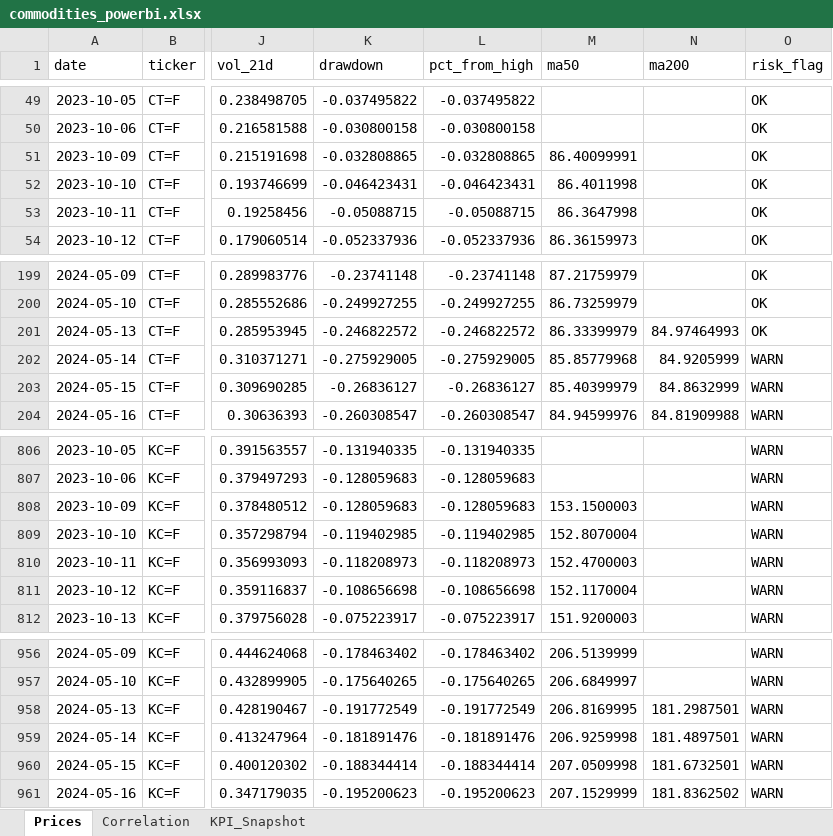
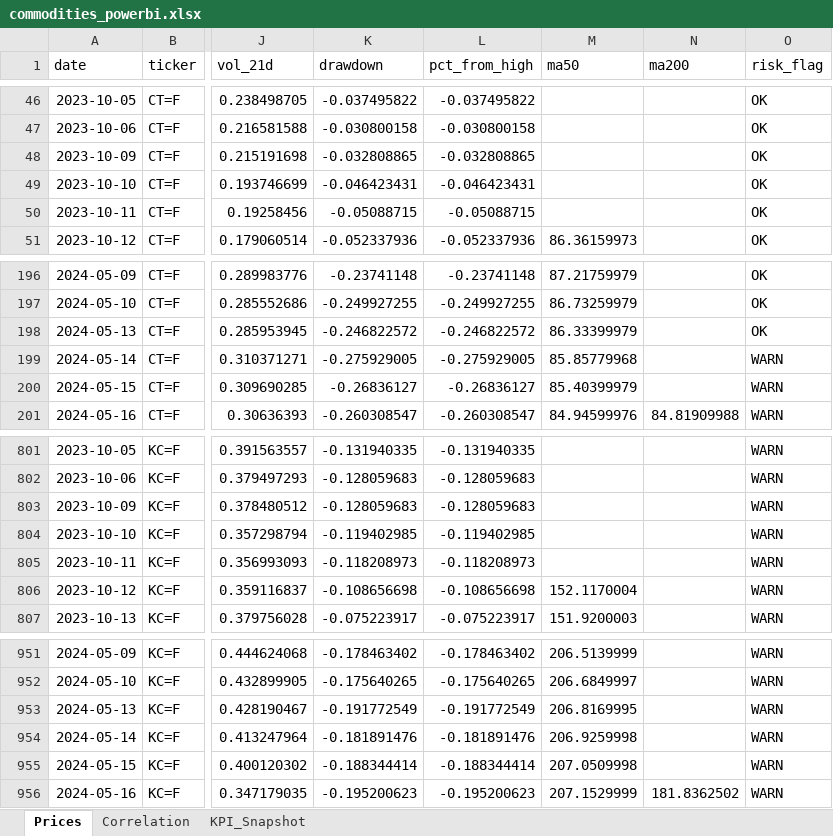
Before and after one commit to rodrigo-carfon/rodrigo-carfon.github.io, an Excel workbook: commodity-risk-dashboard/data/commodities_powerbi.xlsx, sheet Prices, drawn as a sheet; only a part is shown, gaps mark what is left out; values as stored, in another font and other column widths than the file's, no borders; addresses are those after the commit; the diff covers the shown part only; the diff names each change by its address in the sheet, - before the commit and + after, or states it on an @@ line.

```diff
--- a/commodity-risk-dashboard/data/commodities_powerbi.xlsx (sheet Prices)
+++ b/commodity-risk-dashboard/data/commodities_powerbi.xlsx (sheet Prices)
-M48 (ma50): 86.40099991
+M48 (ma50): (empty)
-M49 (ma50): 86.4011998
+M49 (ma50): (empty)
-M50 (ma50): 86.3647998
+M50 (ma50): (empty)
-N198 (ma200): 84.97464993
+N198 (ma200): (empty)
-N199 (ma200): 84.9205999
+N199 (ma200): (empty)
-N200 (ma200): 84.8632999
+N200 (ma200): (empty)
-M803 (ma50): 153.1500003
+M803 (ma50): (empty)
-M804 (ma50): 152.8070004
+M804 (ma50): (empty)
-M805 (ma50): 152.4700003
+M805 (ma50): (empty)
-N953 (ma200): 181.2987501
+N953 (ma200): (empty)
-N954 (ma200): 181.4897501
+N954 (ma200): (empty)
-N955 (ma200): 181.6732501
+N955 (ma200): (empty)
```
Also changed, not shown: 2 added rows, 6 removed rows and 88 edited cells elsewhere in this sheet, sheet KPI_Snapshot, sheet Correlation, 6 other files.
